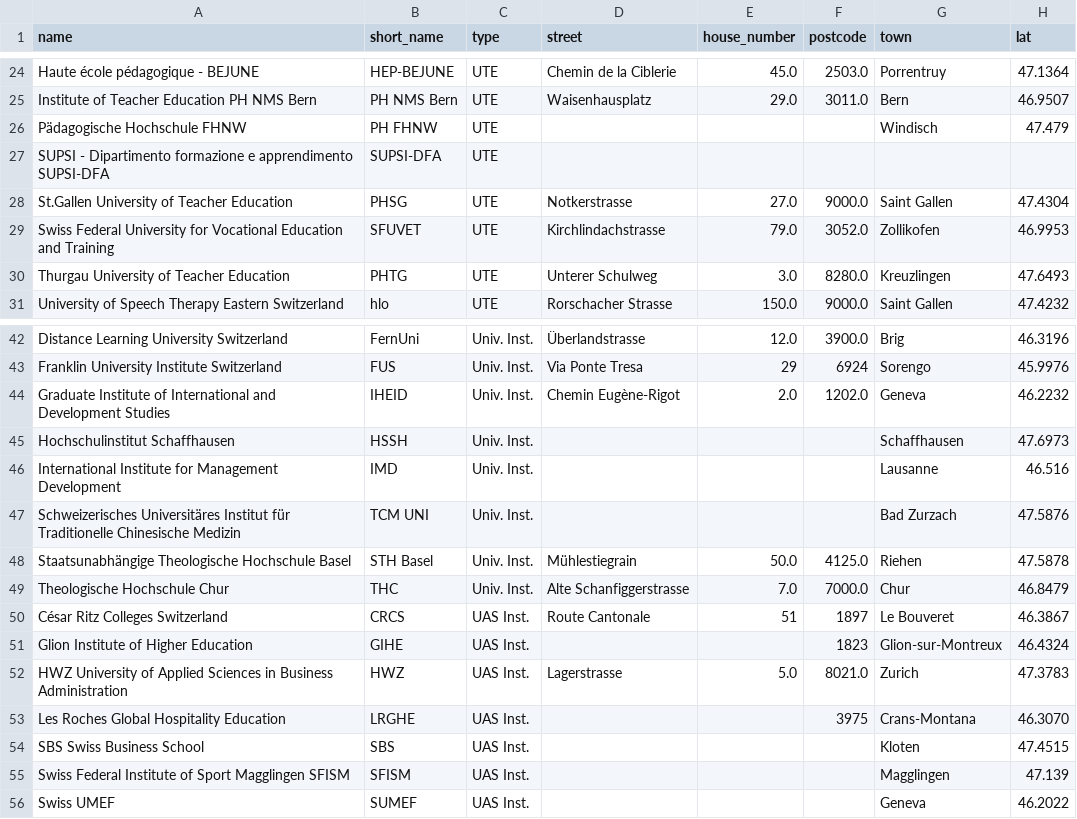
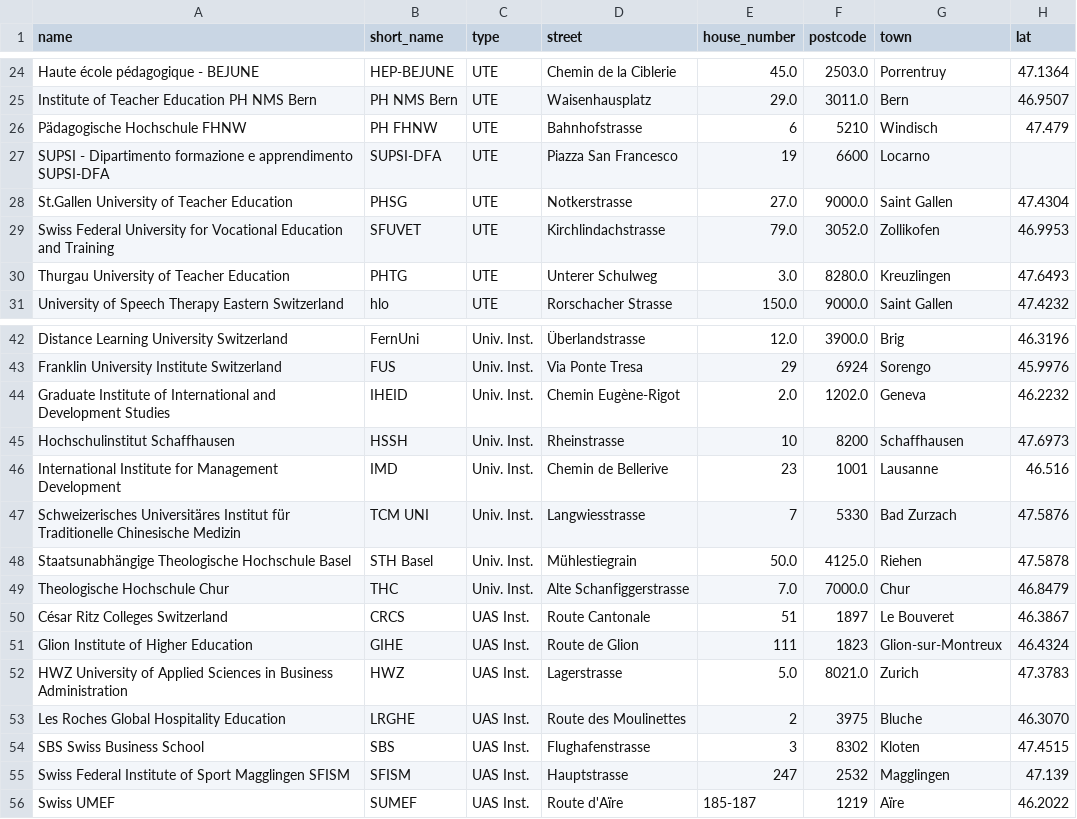
Before and after one commit to maehr/naif, a CSV file: dashboard/hei.csv, drawn as a sheet; only a part is shown, gaps mark what is left out; the diff names each change by its address in the sheet, - before the commit and + after, or states it on an @@ line.

```diff
--- a/dashboard/hei.csv
+++ b/dashboard/hei.csv
-D26 (street): (empty)
+D26 (street): Bahnhofstrasse
-E26 (house_number): (empty)
+E26 (house_number): 6
-F26 (postcode): (empty)
+F26 (postcode): 5210
-D27 (street): (empty)
+D27 (street): Piazza San Francesco
-E27 (house_number): (empty)
+E27 (house_number): 19
-F27 (postcode): (empty)
+F27 (postcode): 6600
-G27 (town): (empty)
+G27 (town): Locarno
-D45 (street): (empty)
+D45 (street): Rheinstrasse
-E45 (house_number): (empty)
+E45 (house_number): 10
-F45 (postcode): (empty)
+F45 (postcode): 8200
-D46 (street): (empty)
+D46 (street): Chemin de Bellerive
-E46 (house_number): (empty)
+E46 (house_number): 23
-F46 (postcode): (empty)
+F46 (postcode): 1001
-D47 (street): (empty)
+D47 (street): Langwiesstrasse
-E47 (house_number): (empty)
+E47 (house_number): 7
-F47 (postcode): (empty)
+F47 (postcode): 5330
-D51 (street): (empty)
+D51 (street): Route de Glion
-E51 (house_number): (empty)
+E51 (house_number): 111
-D53 (street): (empty)
+D53 (street): Route des Moulinettes
-E53 (house_number): (empty)
+E53 (house_number): 2
-G53 (town): Crans-Montana
+G53 (town): Bluche
-D54 (street): (empty)
+D54 (street): Flughafenstrasse
-E54 (house_number): (empty)
+E54 (house_number): 3
-F54 (postcode): (empty)
+F54 (postcode): 8302
-D55 (street): (empty)
+D55 (street): Hauptstrasse
-E55 (house_number): (empty)
+E55 (house_number): 247
-F55 (postcode): (empty)
+F55 (postcode): 2532
-D56 (street): (empty)
+D56 (street): Route d'Aïre
-E56 (house_number): (empty)
+E56 (house_number): 185-187
-F56 (postcode): (empty)
+F56 (postcode): 1219
-G56 (town): Geneva
+G56 (town): Aïre
```
Also changed, not shown: 3 other files.
